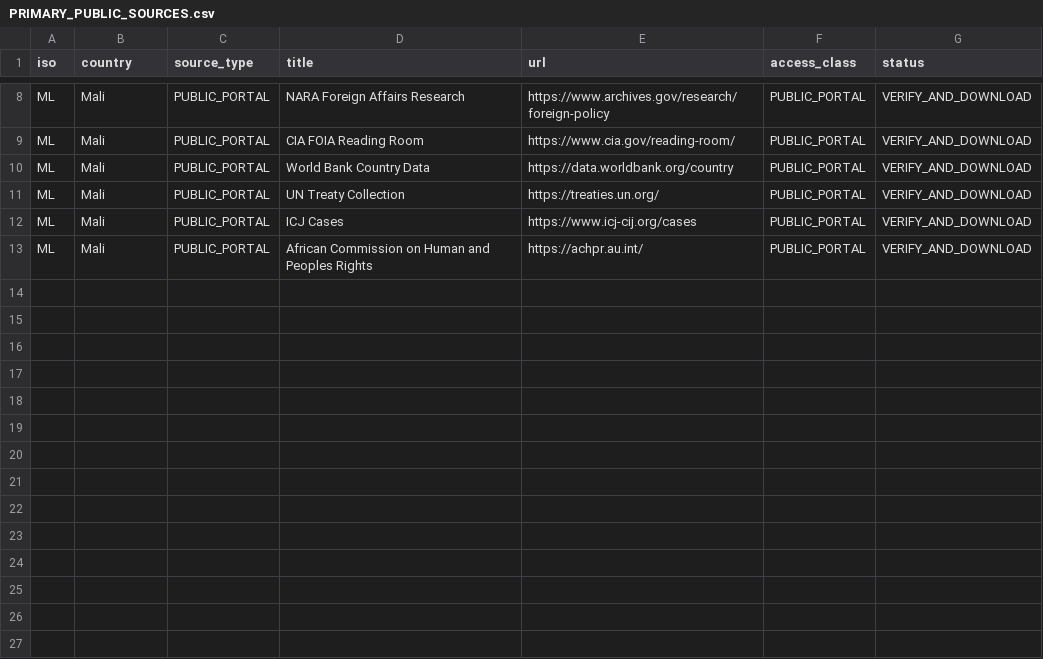
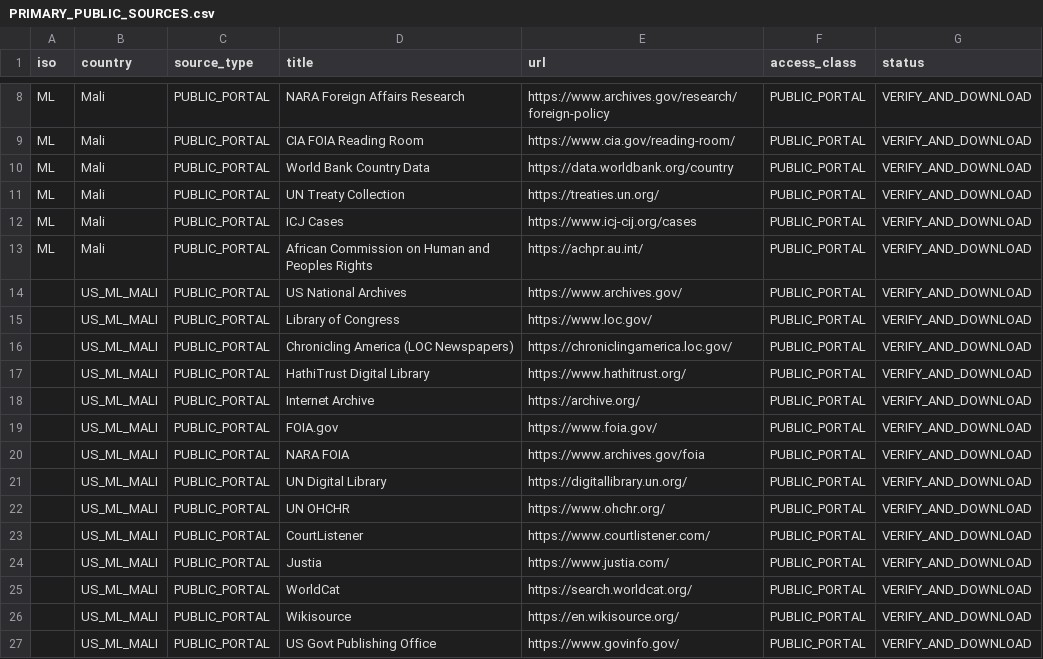
Before and after one commit to GlobalRestitutionAlliance/africa-us-ml-mali-master-litigation, a CSV file: 03_Evidentiary_Exhibits/PRIMARY_PUBLIC_SOURCES.csv, drawn as a sheet; only a part is shown, gaps mark what is left out; the diff names each change by its address in the sheet, - before the commit and + after, or states it on an @@ line.

Commit message:
Expand primary public source registries (Batch 2)

```diff
--- a/03_Evidentiary_Exhibits/PRIMARY_PUBLIC_SOURCES.csv
+++ b/03_Evidentiary_Exhibits/PRIMARY_PUBLIC_SOURCES.csv
+row 14:  | US_ML_MALI | PUBLIC_PORTAL | US National Archives | https://www.archives.gov/ | PUBLIC_PORTAL | VERIFY_AND_DOWNLOAD
+row 15:  | US_ML_MALI | PUBLIC_PORTAL | Library of Congress | https://www.loc.gov/ | PUBLIC_PORTAL | VERIFY_AND_DOWNLOAD
+row 16:  | US_ML_MALI | PUBLIC_PORTAL | Chronicling America (LOC Newspapers) | https://chroniclingamerica.loc.gov/ | PUBLIC_PORTAL | VERIFY_AND_DOWNLOAD
+row 17:  | US_ML_MALI | PUBLIC_PORTAL | HathiTrust Digital Library | https://www.hathitrust.org/ | PUBLIC_PORTAL | VERIFY_AND_DOWNLOAD
+row 18:  | US_ML_MALI | PUBLIC_PORTAL | Internet Archive | https://archive.org/ | PUBLIC_PORTAL | VERIFY_AND_DOWNLOAD
+row 19:  | US_ML_MALI | PUBLIC_PORTAL | FOIA.gov | https://www.foia.gov/ | PUBLIC_PORTAL | VERIFY_AND_DOWNLOAD
+row 20:  | US_ML_MALI | PUBLIC_PORTAL | NARA FOIA | https://www.archives.gov/foia | PUBLIC_PORTAL | VERIFY_AND_DOWNLOAD
+row 21:  | US_ML_MALI | PUBLIC_PORTAL | UN Digital Library | https://digitallibrary.un.org/ | PUBLIC_PORTAL | VERIFY_AND_DOWNLOAD
+row 22:  | US_ML_MALI | PUBLIC_PORTAL | UN OHCHR | https://www.ohchr.org/ | PUBLIC_PORTAL | VERIFY_AND_DOWNLOAD
+row 23:  | US_ML_MALI | PUBLIC_PORTAL | CourtListener | https://www.courtlistener.com/ | PUBLIC_PORTAL | VERIFY_AND_DOWNLOAD
+row 24:  | US_ML_MALI | PUBLIC_PORTAL | Justia | https://www.justia.com/ | PUBLIC_PORTAL | VERIFY_AND_DOWNLOAD
+row 25:  | US_ML_MALI | PUBLIC_PORTAL | WorldCat | https://search.worldcat.org/ | PUBLIC_PORTAL | VERIFY_AND_DOWNLOAD
+row 26:  | US_ML_MALI | PUBLIC_PORTAL | Wikisource | https://en.wikisource.org/ | PUBLIC_PORTAL | VERIFY_AND_DOWNLOAD
+row 27:  | US_ML_MALI | PUBLIC_PORTAL | US Govt Publishing Office | https://www.govinfo.gov/ | PUBLIC_PORTAL | VERIFY_AND_DOWNLOAD
```
Also changed, not shown: 2 other files.
